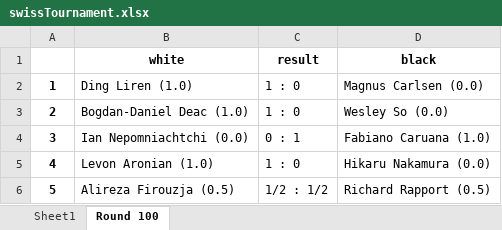
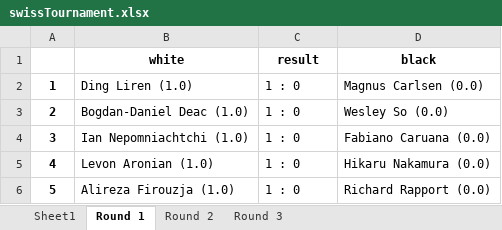
Before and after one commit to StefanDan8/SwissTournamentEngine, an Excel workbook: data/swissTournament.xlsx, sheet Round 1, drawn as a sheet; values as stored, in another font and other column widths than the file's, no borders; the diff names each change by its address in the sheet, - before the commit and + after, or states it on an @@ line.

```diff
--- a/data/swissTournament.xlsx (sheet Round 1)
+++ b/data/swissTournament.xlsx (sheet Round 1)
-sheet tab: Round 100
+sheet tab: Round 1
+sheet tab: Round 2
+sheet tab: Round 3
-B4 (white): Ian Nepomniachtchi (0.0)
+B4 (white): Ian Nepomniachtchi (1.0)
-C4 (result): 0 : 1
+C4 (result): 1 : 0
-D4 (black): Fabiano Caruana (1.0)
+D4 (black): Fabiano Caruana (0.0)
-B6 (white): Alireza Firouzja (0.5)
+B6 (white): Alireza Firouzja (1.0)
-C6 (result): 1/2 : 1/2
+C6 (result): 1 : 0
-D6 (black): Richard Rapport (0.5)
+D6 (black): Richard Rapport (0.0)
```
Also changed, not shown: 2 other files.
